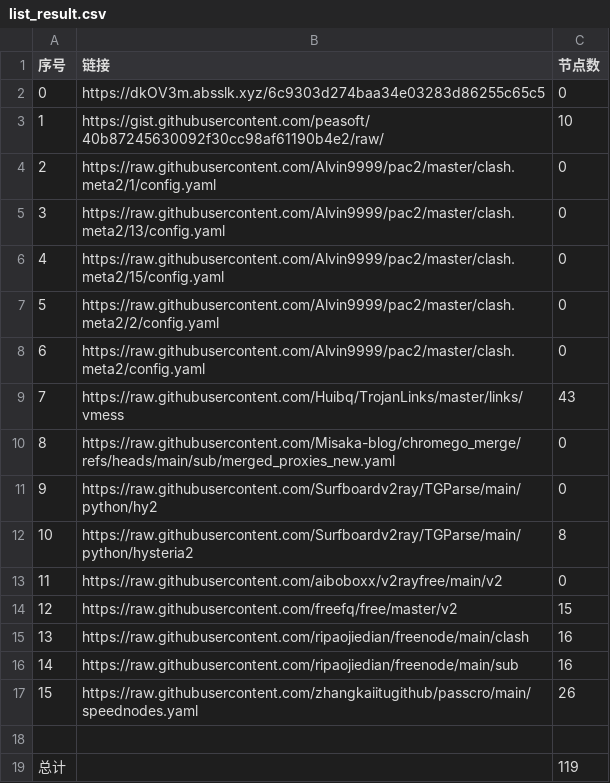
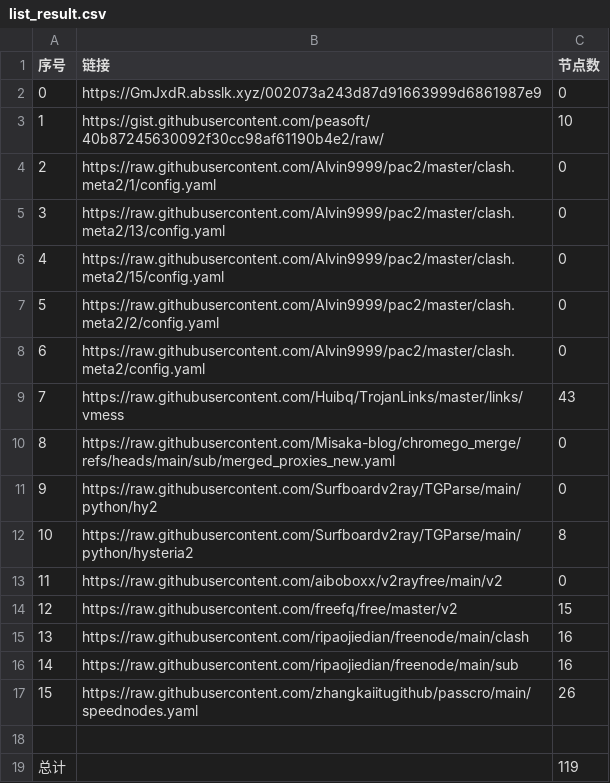
Before and after one commit to liuhtt/liunomorewalls, a CSV file: list_result.csv, drawn as a sheet.

```diff
--- a/list_result.csv
+++ b/list_result.csv
@@ -1,3 +1,3 @@
 序号,链接,节点数
-0,https://dkOV3m.absslk.xyz/6c9303d274baa34e03283d86255c65c5,0
+0,https://GmJxdR.absslk.xyz/002073a243d87d91663999d6861987e9,0
 1,https://gist.githubusercontent.com/peasoft/40b87245630092f30cc98af61190b4e2/raw/,10
```
Also changed, not shown: 3 other files.
